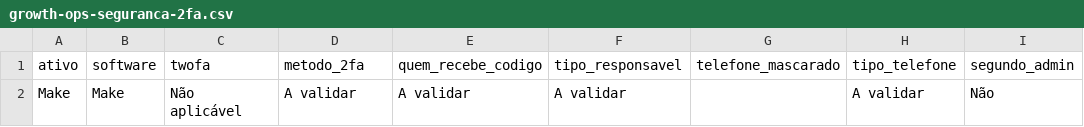
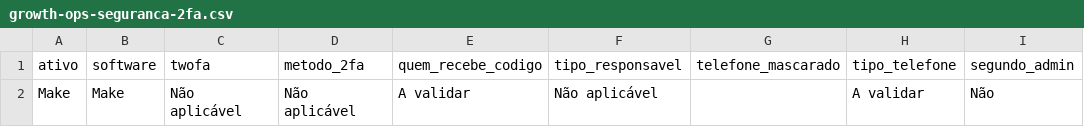
Before and after one commit to gestaobankrio-code/growth-ops-investsmart, a CSV file: exports/growth-ops-seguranca-2fa.csv, drawn as a sheet; only a part is shown; the diff names each change by its address in the sheet, - before the commit and + after, or states it on an @@ line.

Commit message:
Processa solicitação Growth Ops

```diff
--- a/exports/growth-ops-seguranca-2fa.csv
+++ b/exports/growth-ops-seguranca-2fa.csv
-D2 (metodo_2fa): A validar
+D2 (metodo_2fa): Não aplicável
-F2 (tipo_responsavel): A validar
+F2 (tipo_responsavel): Não aplicável
```
Also changed, not shown: exports/growth-ops-inventario.csv, 6 other files.
